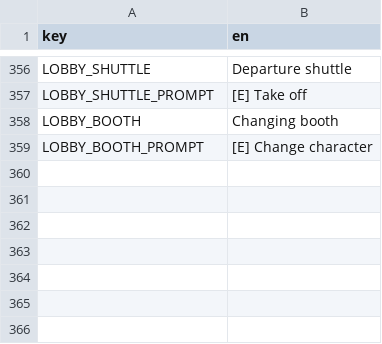
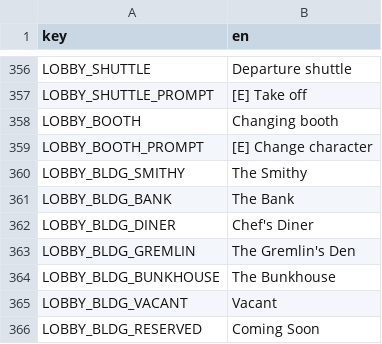
Before and after one commit to nicolassut/brotato-mods, a CSV file: game-src/items/custom/custom_translations.csv, drawn as a sheet; only a part is shown, gaps mark what is left out.

Commit message:
Hub step 2: SLOT SYSTEM - PackData.lobby_building_name/icon (declared in each pack tres), Core slot registry in lobby.gd (forge=1 ledger=2 RESERVED=3 food=4 fortune=5 roster=6), buildings spawn on their anchors for available+enabled packs only (placeholder rendering at exact final footprints), VACANT fallback for missing/disabled packs and RESERVED for unassigned slots; ready-line + gate now assert stations/buildings/slots (all-on: 3/5/6; verified live: food-only 1 building, none 0 buildings); 7 new translation rows compiled

```diff
--- a/game-src/items/custom/custom_translations.csv
+++ b/game-src/items/custom/custom_translations.csv
@@ -359 +359,8 @@ LOBBY_BOOTH,Changing booth
 LOBBY_BOOTH_PROMPT,[E] Change character
+LOBBY_BLDG_SMITHY,The Smithy
+LOBBY_BLDG_BANK,The Bank
+LOBBY_BLDG_DINER,Chef's Diner
+LOBBY_BLDG_GREMLIN,The Gremlin's Den
+LOBBY_BLDG_BUNKHOUSE,The Bunkhouse
+LOBBY_BLDG_VACANT,Vacant
+LOBBY_BLDG_RESERVED,Coming Soon
```
Also changed, not shown: workshop/nicolassut-GourmetCore/translations.csv, workshop/nicolassut-GourmetFood/translations.csv, 13 other files.
